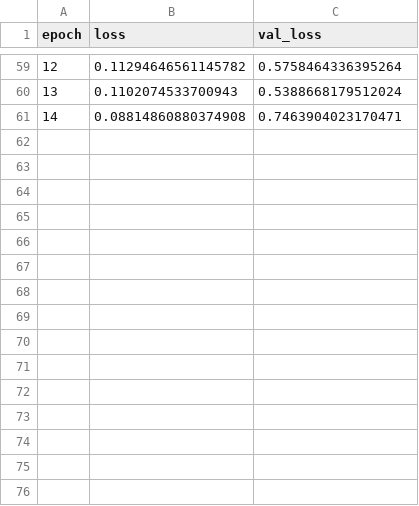
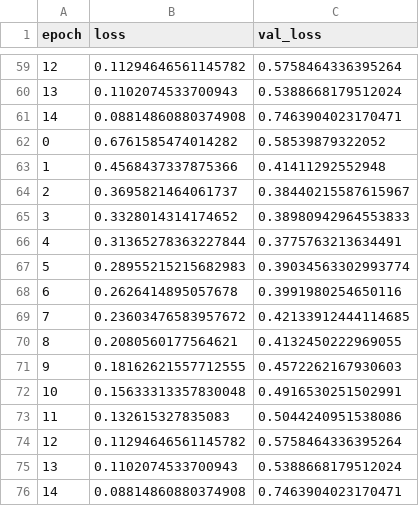
Before and after one commit to Tianze-Chen819/deeplearning-of-polya, a CSV file: model.history.sample_0.csv, drawn as a sheet; only a part is shown, gaps mark what is left out.

```diff
--- a/model.history.sample_0.csv
+++ b/model.history.sample_0.csv
@@ -61 +61,16 @@ epoch,loss,val_loss
 14,0.08814860880374908,0.7463904023170471
+0,0.6761585474014282,0.58539879322052
+1,0.4568437337875366,0.41411292552948
+2,0.3695821464061737,0.38440215587615967
+3,0.3328014314174652,0.38980942964553833
+4,0.31365278363227844,0.3775763213634491
+5,0.28955215215682983,0.39034563302993774
+6,0.2626414895057678,0.3991980254650116
+7,0.23603476583957672,0.42133912444114685
+8,0.2080560177564621,0.4132450222969055
+9,0.18162621557712555,0.4572262167930603
+10,0.15633313357830048,0.4916530251502991
+11,0.132615327835083,0.5044240951538086
+12,0.11294646561145782,0.5758464336395264
+13,0.1102074533700943,0.5388668179512024
+14,0.08814860880374908,0.7463904023170471
```
Also changed, not shown: model.history.sample_1.csv, model.history.sample_2.csv, 9 other files.
